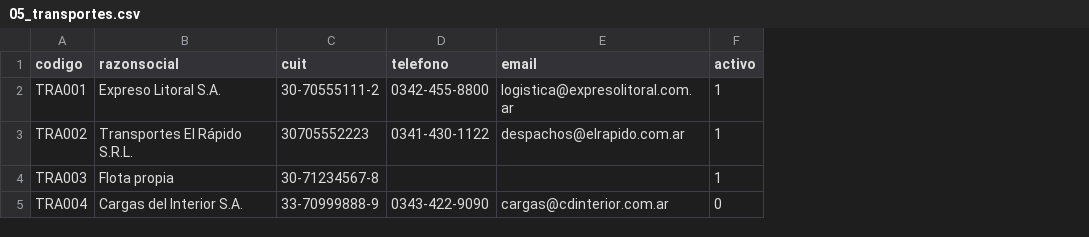
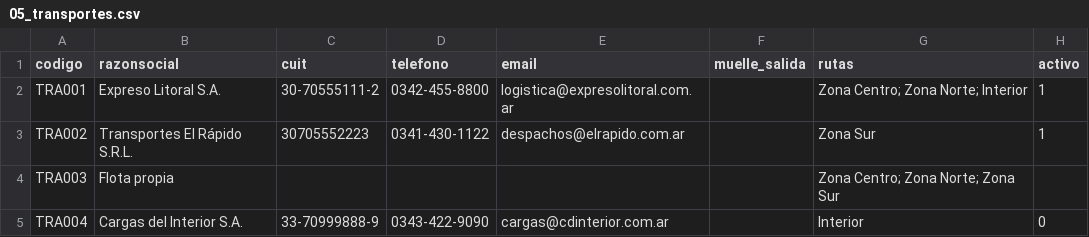
Before and after one commit to tauruswms-hue/tauruswms-opencode, a CSV file: Importaciones/05_transportes.csv, drawn as a sheet; addresses are those after the commit; the diff names each change by its address in the sheet, - before the commit and + after, or states it on an @@ line.

```diff
--- a/Importaciones/05_transportes.csv
+++ b/Importaciones/05_transportes.csv
+column F (muelle_salida), empty
+column G (rutas), rows 2-5: Zona Centro; Zona Norte; Interior | Zona Sur | Zona Centro; Zona Norte; Zona Sur | Interior
-C4 (cuit): 30-71234567-8
+C4 (cuit): (empty)
-H4 (activo): 1
+H4 (activo): (empty)
```
Also changed, not shown: 9 other files.
